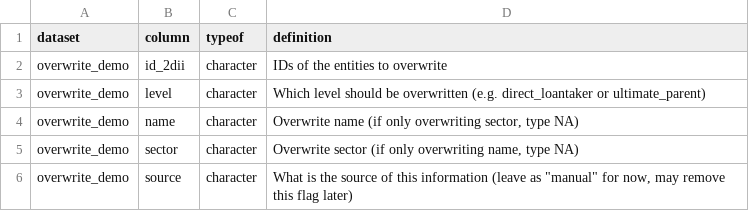
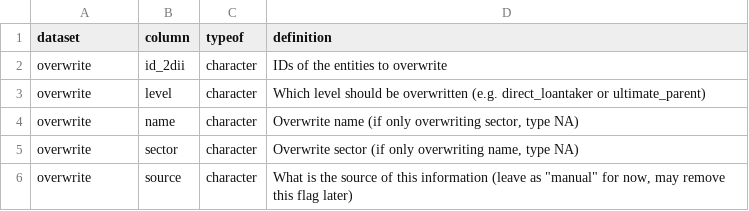
Before and after one commit to RMI-PACTA/r2dii.data, a CSV file: inst/extdata/data_dictionary_overwrite_demo.csv, drawn as a sheet.

Commit message:
Rename to overwrite_demo

```diff
--- a/inst/extdata/data_dictionary_overwrite_demo.csv
+++ b/inst/extdata/data_dictionary_overwrite_demo.csv
@@ -1,6 +1,6 @@
 dataset,column,typeof,definition
-overwrite_demo,id_2dii,character,IDs of the entities to overwrite
-overwrite_demo,level,character,Which level should be overwritten (e.g. direct_loantaker or ultimate_parent)
-overwrite_demo,name,character,"Overwrite name (if only overwriting sector, type NA)"
-overwrite_demo,sector,character,"Overwrite sector (if only overwriting name, type NA)"
-overwrite_demo,source,character,"What is the source of this information (leave as ""manual"" for now, may remove this flag later)"
+overwrite,id_2dii,character,IDs of the entities to overwrite
+overwrite,level,character,Which level should be overwritten (e.g. direct_loantaker or ultimate_parent)
+overwrite,name,character,"Overwrite name (if only overwriting sector, type NA)"
+overwrite,sector,character,"Overwrite sector (if only overwriting name, type NA)"
+overwrite,source,character,"What is the source of this information (leave as ""manual"" for now, may remove this flag later)"
```
